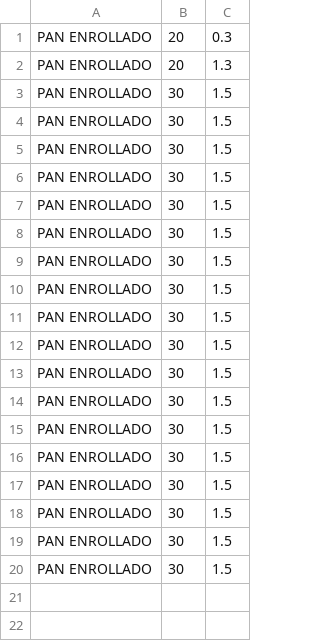
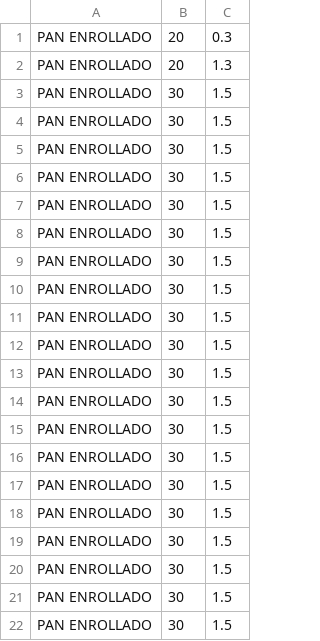
Before and after one commit to RonnalMontoya/PROYECTO, a CSV file: datos/datos.csv, drawn as a sheet.

```diff
--- a/datos/datos.csv
+++ b/datos/datos.csv
@@ -20 +20,3 @@ PAN ENROLLADO,30,1.5
 PAN ENROLLADO,30,1.5
+PAN ENROLLADO,30,1.5
+PAN ENROLLADO,30,1.5
```
Also changed, not shown: 10 other files.
